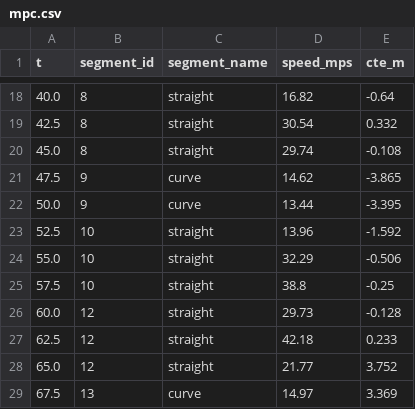
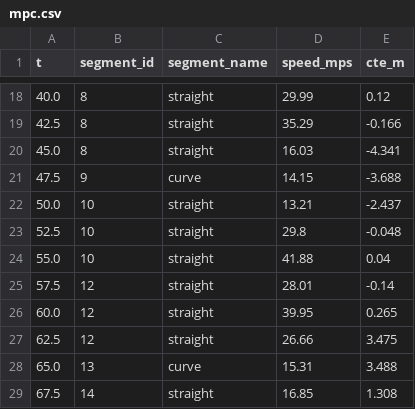
Before and after one commit to Lawrence1024/Scenic, a CSV file: src/scenic/domains/racing/mpc/result_data/ttl_racing_line_xodr/mpc.csv, drawn as a sheet; only a part is shown, gaps mark what is left out; the diff covers the shown part only.

```diff
--- a/src/scenic/domains/racing/mpc/result_data/ttl_racing_line_xodr/mpc.csv
+++ b/src/scenic/domains/racing/mpc/result_data/ttl_racing_line_xodr/mpc.csv
@@ -18,12 +18,12 @@ t,segment_id,segment_name,speed_mps,cte_m
-40.0,8,straight,16.82,-0.64
-42.5,8,straight,30.54,0.332
-45.0,8,straight,29.74,-0.108
-47.5,9,curve,14.62,-3.865
-50.0,9,curve,13.44,-3.395
-52.5,10,straight,13.96,-1.592
-55.0,10,straight,32.29,-0.506
-57.5,10,straight,38.8,-0.25
-60.0,12,straight,29.73,-0.128
-62.5,12,straight,42.18,0.233
-65.0,12,straight,21.77,3.752
-67.5,13,curve,14.97,3.369
+40.0,8,straight,29.99,0.12
+42.5,8,straight,35.29,-0.166
+45.0,8,straight,16.03,-4.341
+47.5,9,curve,14.15,-3.688
+50.0,10,straight,13.21,-2.437
+52.5,10,straight,29.8,-0.048
+55.0,10,straight,41.88,0.04
+57.5,12,straight,28.01,-0.14
+60.0,12,straight,39.95,0.265
+62.5,12,straight,26.66,3.475
+65.0,13,curve,15.31,3.488
+67.5,14,straight,16.85,1.308
```
Also changed, not shown: 103 edited cells elsewhere in this file, src/scenic/domains/racing/mpc/result_data/ttl_racing_line_xodr/events.csv, src/scenic/domains/racing/mpc/result_data/ttl_racing_line_xodr/segments.csv, 9 other files.
